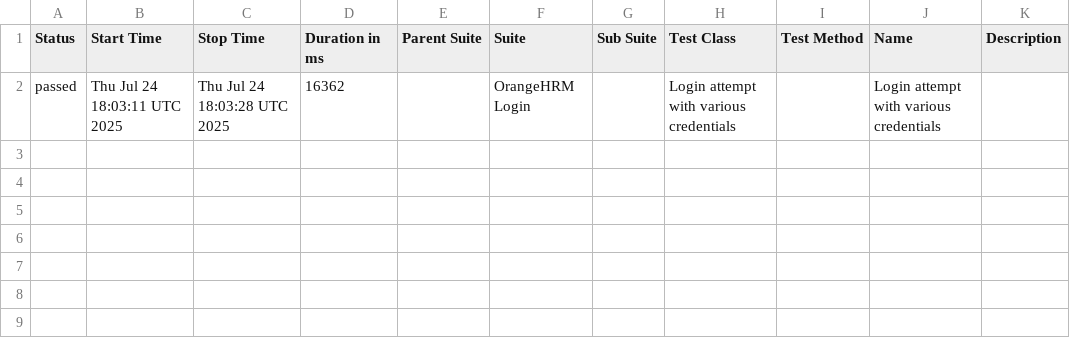
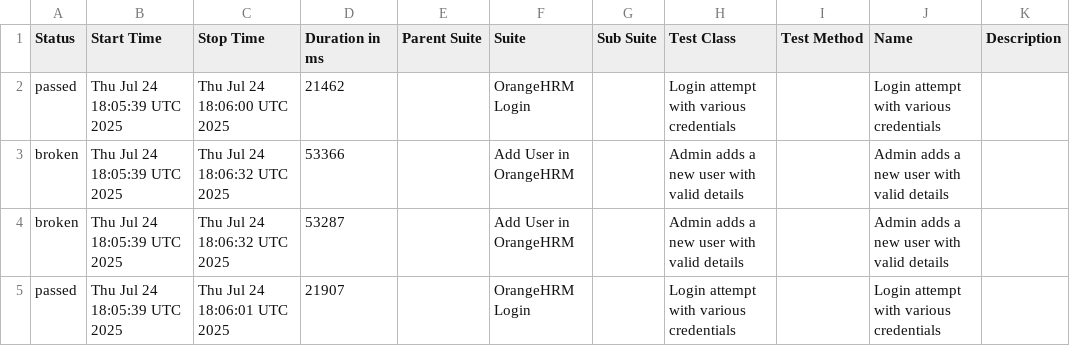
Before and after one commit to ajaysuryavamshi/all-about-cucumber, a CSV file: data/suites.csv, drawn as a sheet.

```diff
--- a/data/suites.csv
+++ b/data/suites.csv
@@ -1,2 +1,5 @@
 "Status","Start Time","Stop Time","Duration in ms","Parent Suite","Suite","Sub Suite","Test Class","Test Method","Name","Description"
-"passed","Thu Jul 24 18:03:11 UTC 2025","Thu Jul 24 18:03:28 UTC 2025","16362","","OrangeHRM Login","","Login attempt with various credentials","","Login attempt with various credentials",""
+"passed","Thu Jul 24 18:05:39 UTC 2025","Thu Jul 24 18:06:00 UTC 2025","21462","","OrangeHRM Login","","Login attempt with various credentials","","Login attempt with various credentials",""
+"broken","Thu Jul 24 18:05:39 UTC 2025","Thu Jul 24 18:06:32 UTC 2025","53366","","Add User in OrangeHRM","","Admin adds a new user with valid details","","Admin adds a new user with valid details",""
+"broken","Thu Jul 24 18:05:39 UTC 2025","Thu Jul 24 18:06:32 UTC 2025","53287","","Add User in OrangeHRM","","Admin adds a new user with valid details","","Admin adds a new user with valid details",""
+"passed","Thu Jul 24 18:05:39 UTC 2025","Thu Jul 24 18:06:01 UTC 2025","21907","","OrangeHRM Login","","Login attempt with various credentials","","Login attempt with various credentials",""
```
Also changed, not shown: 34 other files.
